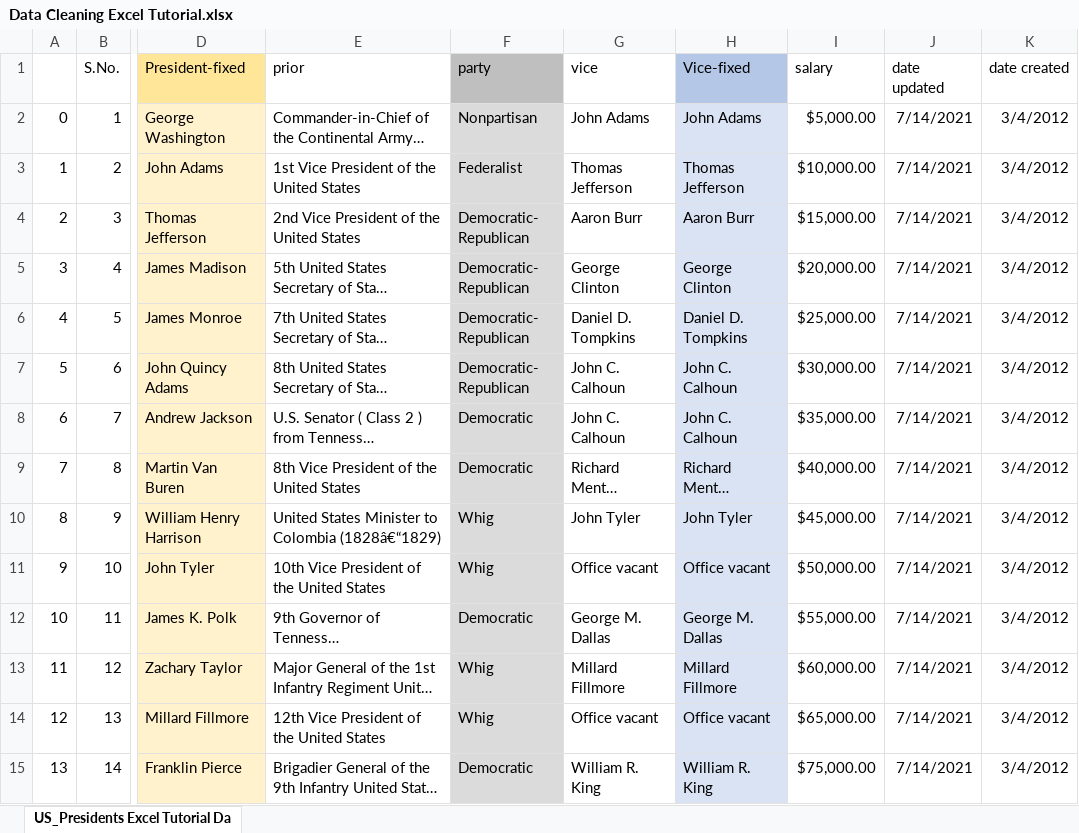
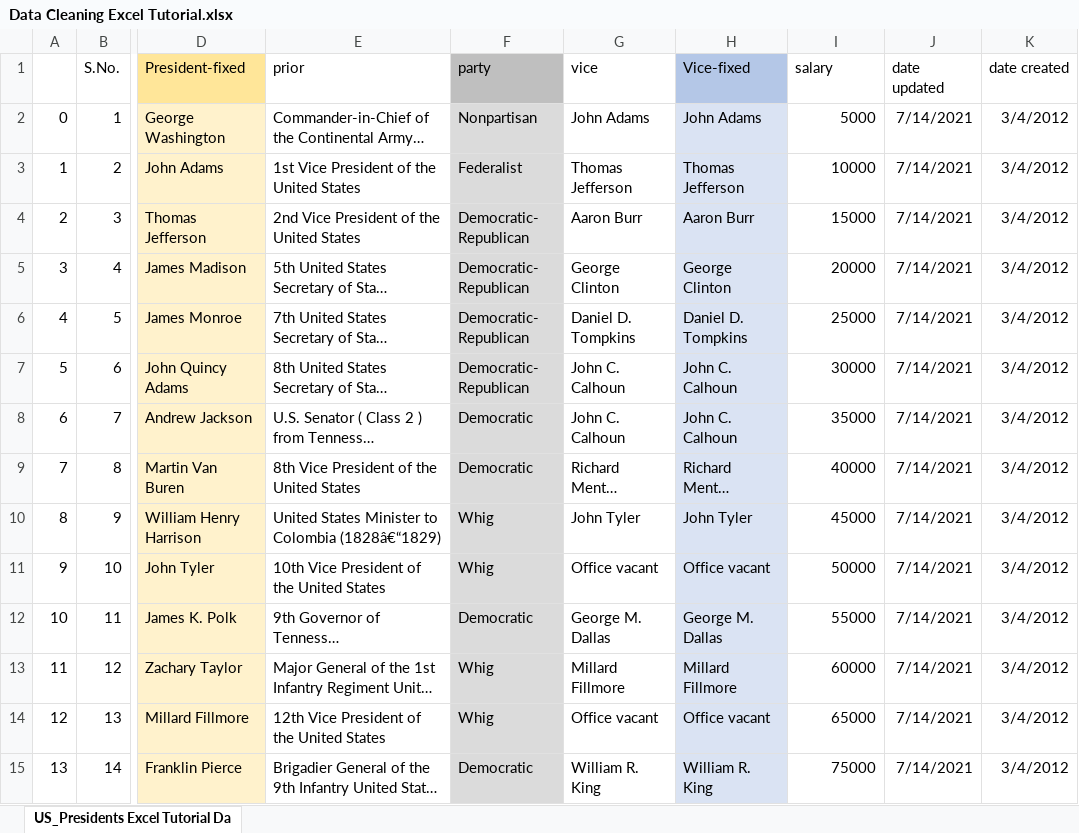
Before and after one commit to LyudmilaNevedomskaya/Data-Analysis-Portfolio-Projects, an Excel workbook: Excel/Data Cleaning Excel Tutorial.xlsx, sheet US_Presidents Excel Tutorial Da, drawn as a sheet; only a part is shown, gaps mark what is left out; long unchanged cells end in …; values as stored, in another font and other column widths than the file's, no borders; the diff covers the shown part only; the diff names each change by its address in the sheet, - before the commit and + after, or states it on an @@ line.

Commit message:
Salary column fixed by applying Number format instead Currency format for better calculations

```diff
--- a/Excel/Data Cleaning Excel Tutorial.xlsx (sheet US_Presidents Excel Tutorial Da)
+++ b/Excel/Data Cleaning Excel Tutorial.xlsx (sheet US_Presidents Excel Tutorial Da)
-I2 (salary): $5,000.00
+I2 (salary): 5000
-I3 (salary): $10,000.00
+I3 (salary): 10000
-I4 (salary): $15,000.00
+I4 (salary): 15000
-I5 (salary): $20,000.00
+I5 (salary): 20000
-I6 (salary): $25,000.00
+I6 (salary): 25000
-I7 (salary): $30,000.00
+I7 (salary): 30000
-I8 (salary): $35,000.00
+I8 (salary): 35000
-I9 (salary): $40,000.00
+I9 (salary): 40000
-I10 (salary): $45,000.00
+I10 (salary): 45000
-I11 (salary): $50,000.00
+I11 (salary): 50000
-I12 (salary): $55,000.00
+I12 (salary): 55000
-I13 (salary): $60,000.00
+I13 (salary): 60000
-I14 (salary): $65,000.00
+I14 (salary): 65000
-I15 (salary): $75,000.00
+I15 (salary): 75000
```
Also changed, not shown: 32 edited cells elsewhere in this sheet.
